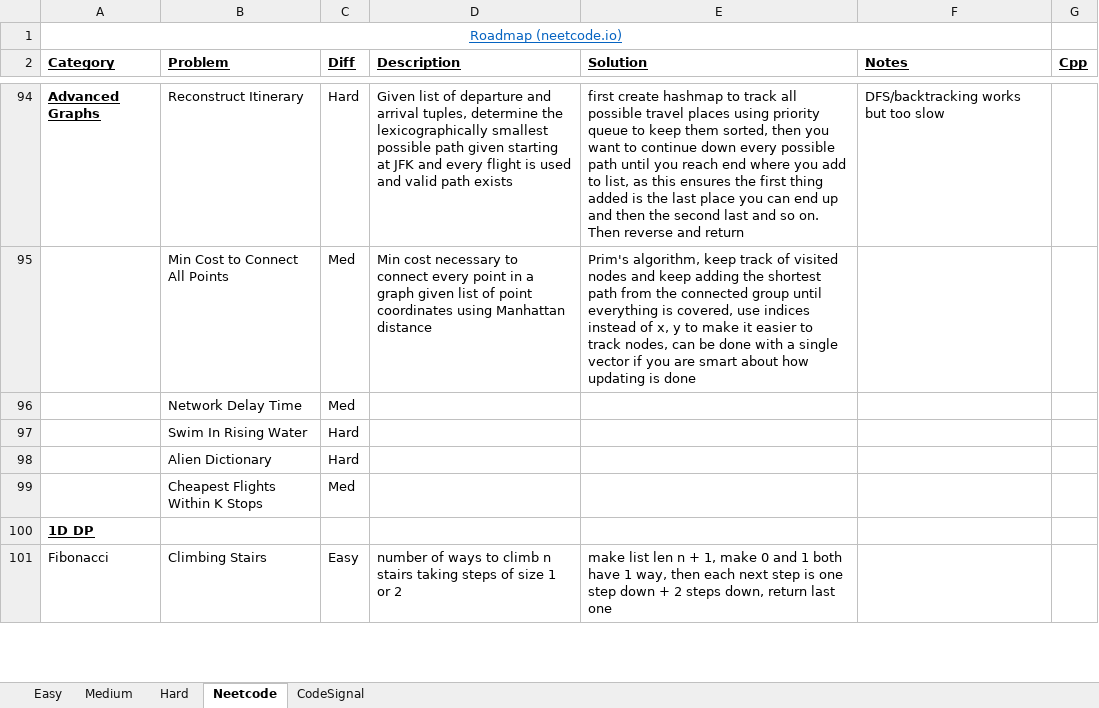
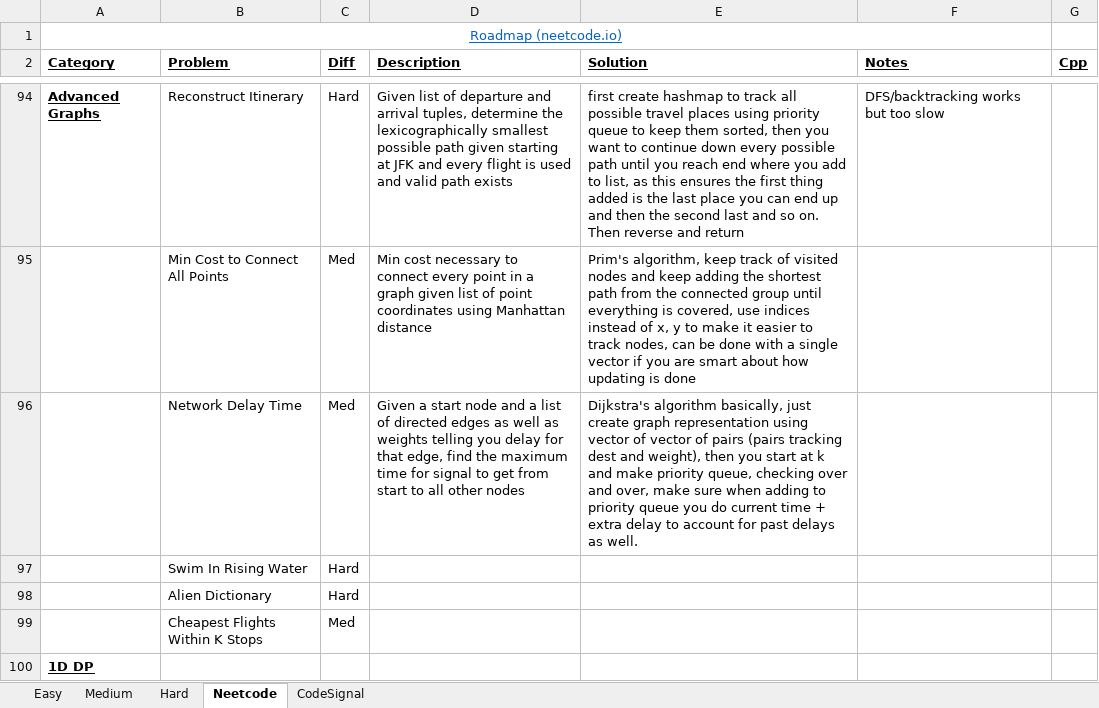
Before and after one commit to eric-zzhou/LeetcodeGrind, an Excel workbook: LeetCode.xlsx, sheet Neetcode, drawn as a sheet; only a part is shown, gaps mark what is left out; the shorter side is filled out with more unchanged rows; values as stored, in another font and other column widths than the file's, no borders; conditional formats not drawn; the diff names each change by its address in the sheet, - before the commit and + after, or states it on an @@ line.

Commit message:
Finished network delay problem

```diff
--- a/LeetCode.xlsx (sheet Neetcode)
+++ b/LeetCode.xlsx (sheet Neetcode)
-D96 (Description): (empty)
+D96 (Description): Given a start node and a list of directed edges as well as weights telling you delay for that edge, find the maximum time for signal to get from start to all other nodes
-E96 (Solution): (empty)
+E96 (Solution): Dijkstra's algorithm basically, just create graph representation using vector of vector of pairs (pairs tracking dest and weight), then you start at k and make priority queue, checking over and over, make sure when adding to priority queue you do current time + extra delay to account for past delays as well.
```
Also changed, not shown: 1 other file.
